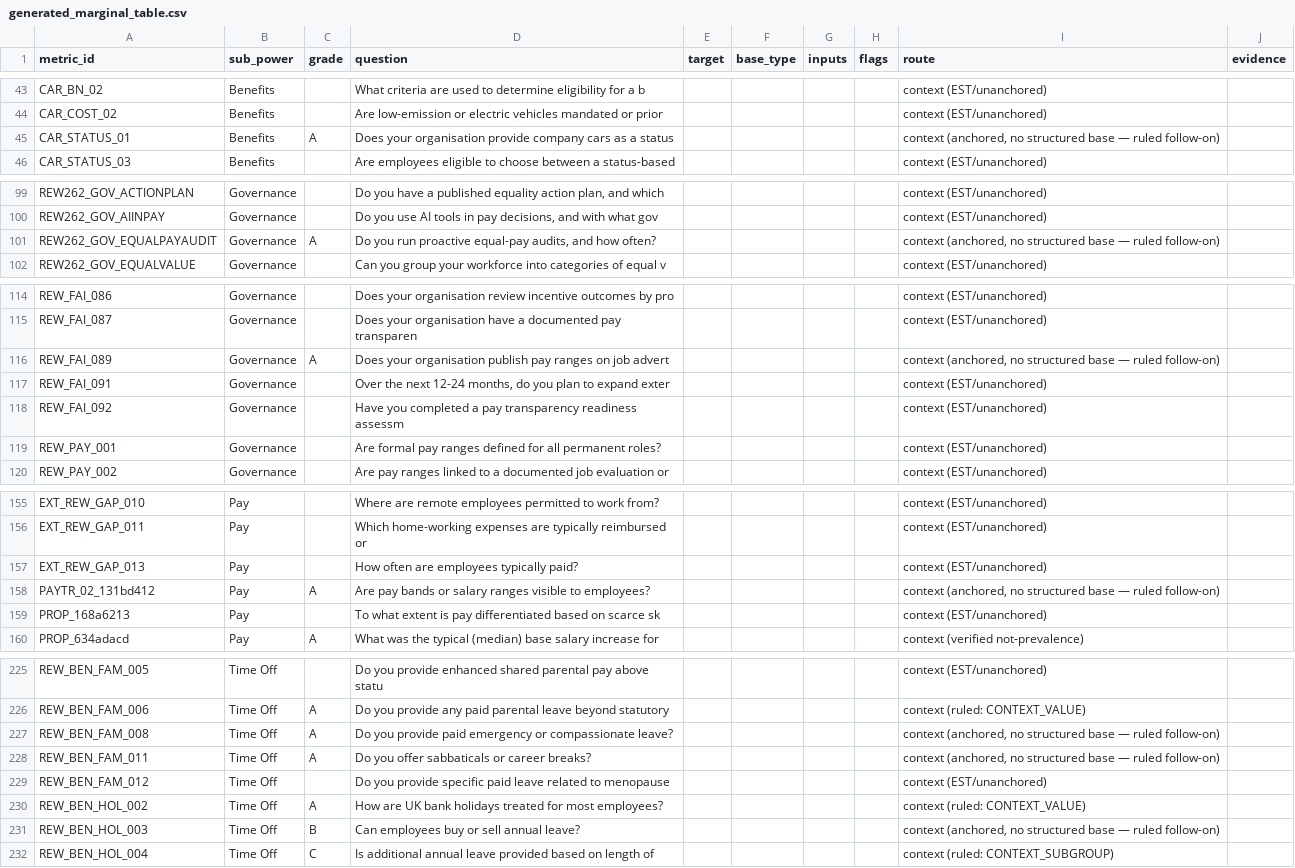
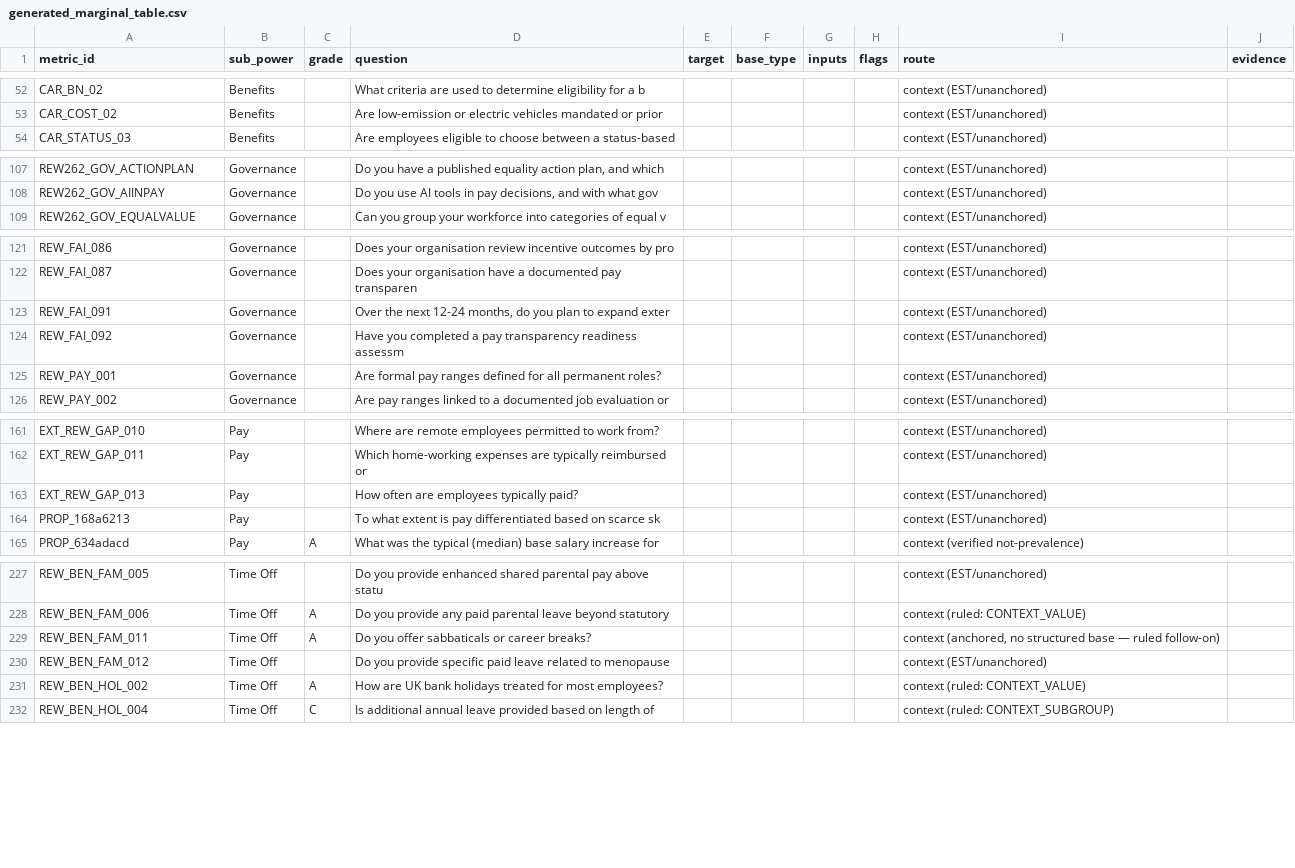
Before and after one commit to Davidlumi/lumihr, a CSV file: generated_marginal_table.csv, drawn as a sheet; only a part is shown, gaps mark what is left out; the diff covers the shown part only.

```diff
--- a/generated_marginal_table.csv
+++ b/generated_marginal_table.csv
@@ -44,3 +53,2 @@ CAR_BN_02,Benefits,,What criteria are used to determine eligibility for a b,,,,,
 CAR_COST_02,Benefits,,Are low-emission or electric vehicles mandated or prior,,,,,context (EST/unanchored),
-CAR_STATUS_01,Benefits,A,Does your organisation provide company cars as a status,,,,,"context (anchored, no structured base — ruled follow-on)",
 CAR_STATUS_03,Benefits,,Are employees eligible to choose between a status-based,,,,,context (EST/unanchored),
@@ -100,3 +108,2 @@ REW262_GOV_ACTIONPLAN,Governance,,"Do you have a published equality action plan,
 REW262_GOV_AIINPAY,Governance,,"Do you use AI tools in pay decisions, and with what gov",,,,,context (EST/unanchored),
-REW262_GOV_EQUALPAYAUDIT,Governance,A,"Do you run proactive equal-pay audits, and how often?",,,,,"context (anchored, no structured base — ruled follow-on)",
 REW262_GOV_EQUALVALUE,Governance,,Can you group your workforce into categories of equal v,,,,,context (EST/unanchored),
@@ -115,3 +122,2 @@ REW_FAI_086,Governance,,Does your organisation review incentive outcomes by pro,
 REW_FAI_087,Governance,,Does your organisation have a documented pay transparen,,,,,context (EST/unanchored),
-REW_FAI_089,Governance,A,Does your organisation publish pay ranges on job advert,,,,,"context (anchored, no structured base — ruled follow-on)",
 REW_FAI_091,Governance,,"Over the next 12-24 months, do you plan to expand exter",,,,,context (EST/unanchored),
@@ -157,3 +163,2 @@ EXT_REW_GAP_011,Pay,,Which home-working expenses are typically reimbursed or,,,,
 EXT_REW_GAP_013,Pay,,How often are employees typically paid?,,,,,context (EST/unanchored),
-PAYTR_02_131bd412,Pay,A,Are pay bands or salary ranges visible to employees?,,,,,"context (anchored, no structured base — ruled follow-on)",
 PROP_168a6213,Pay,,To what extent is pay differentiated based on scarce sk,,,,,context (EST/unanchored),
@@ -226,3 +228,2 @@ REW_BEN_FAM_005,Time Off,,Do you provide enhanced shared parental pay above stat
 REW_BEN_FAM_006,Time Off,A,Do you provide any paid parental leave beyond statutory,,,,,context (ruled: CONTEXT_VALUE),
-REW_BEN_FAM_008,Time Off,A,Do you provide paid emergency or compassionate leave?,,,,,"context (anchored, no structured base — ruled follow-on)",
 REW_BEN_FAM_011,Time Off,A,Do you offer sabbaticals or career breaks?,,,,,"context (anchored, no structured base — ruled follow-on)",
@@ -230,3 +231,2 @@ REW_BEN_FAM_012,Time Off,,Do you provide specific paid leave related to menopaus
 REW_BEN_HOL_002,Time Off,A,How are UK bank holidays treated for most employees?,,,,,context (ruled: CONTEXT_VALUE),
-REW_BEN_HOL_003,Time Off,B,Can employees buy or sell annual leave?,,,,,"context (anchored, no structured base — ruled follow-on)",
 REW_BEN_HOL_004,Time Off,C,Is additional annual leave provided based on length of,,,,,context (ruled: CONTEXT_SUBGROUP),
```
Also changed, not shown: 9 added rows and 3 removed rows elsewhere in this file, lumi_anchor_register_CLAUDECODE.csv, 5 other files.
